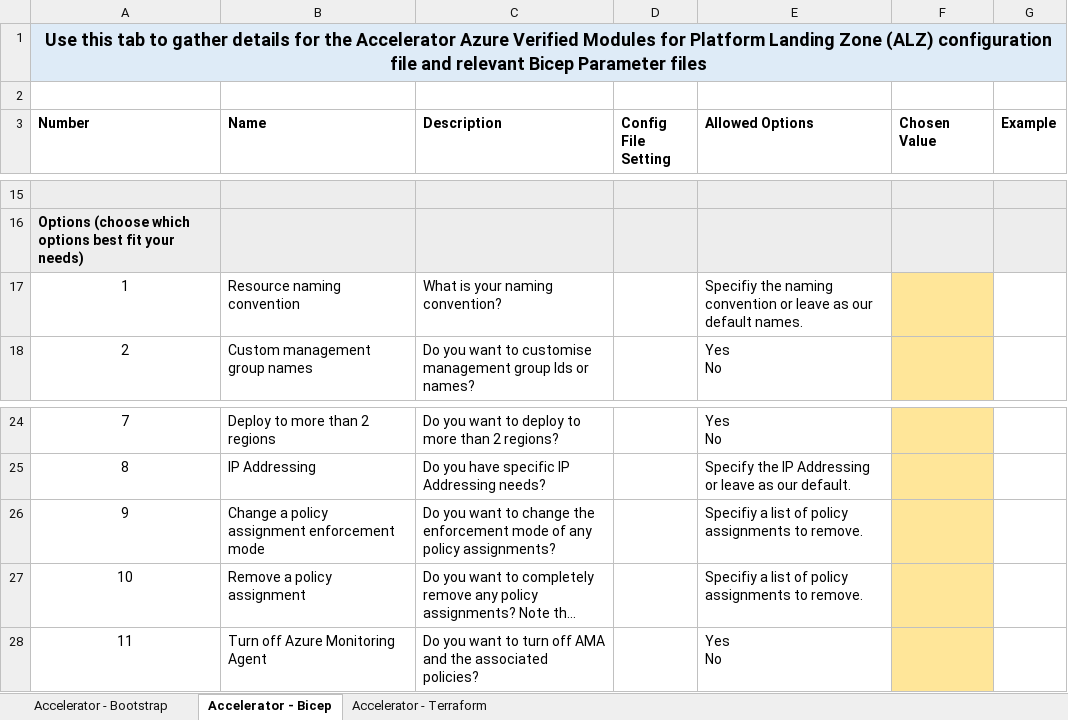
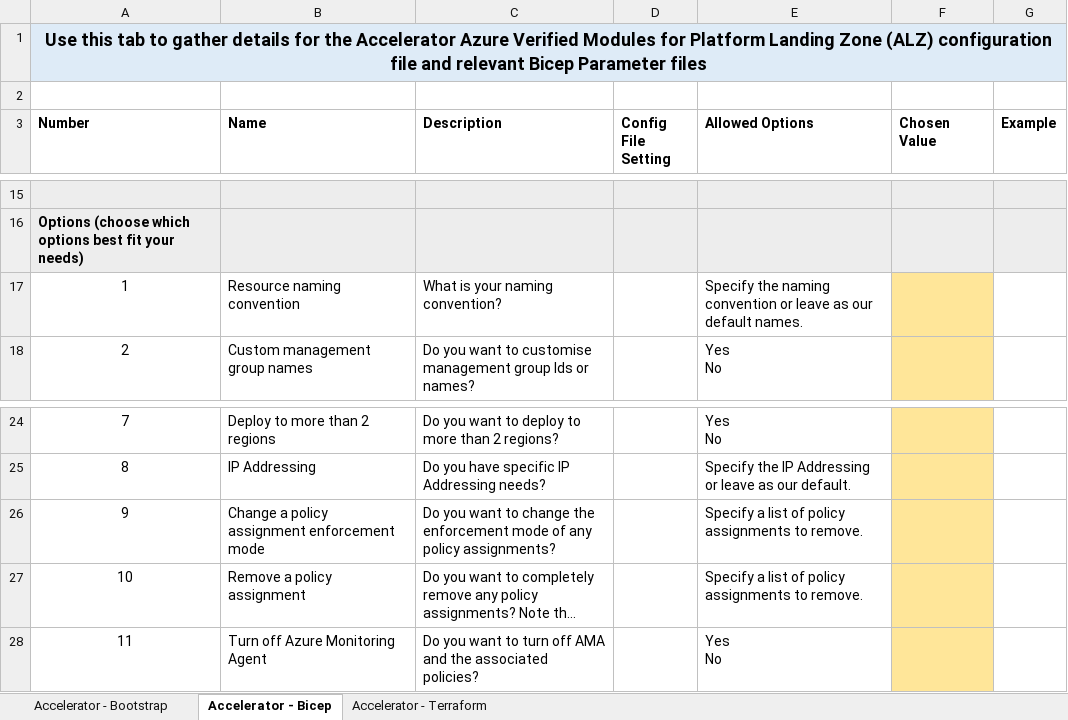
Before and after one commit to Azure/Azure-Landing-Zones, an Excel workbook: docs/static/examples/tf/accelerator/config/checklist.xlsx, sheet Accelerator - Bicep, drawn as a sheet; only a part is shown, gaps mark what is left out; long unchanged cells end in …; values as stored, in another font and other column widths than the file's, no borders; the diff names each change by its address in the sheet, - before the commit and + after, or states it on an @@ line.

```diff
--- a/docs/static/examples/tf/accelerator/config/checklist.xlsx (sheet Accelerator - Bicep)
+++ b/docs/static/examples/tf/accelerator/config/checklist.xlsx (sheet Accelerator - Bicep)
-E17 (Allowed Options): Specifiy the naming…
+E17 (Allowed Options): Specify the naming…
-E26:E27 (Allowed Options): Specifiy a list…
+E26:E27 (Allowed Options): Specify a list…
```
Also changed, not shown: sheet Accelerator - Terraform, sheet Accelerator - Bootstrap.
